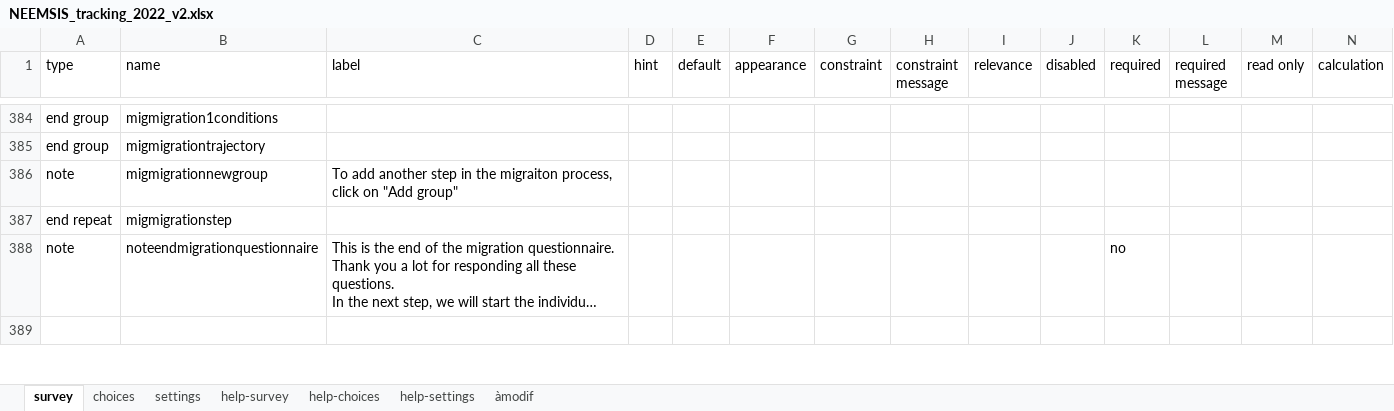
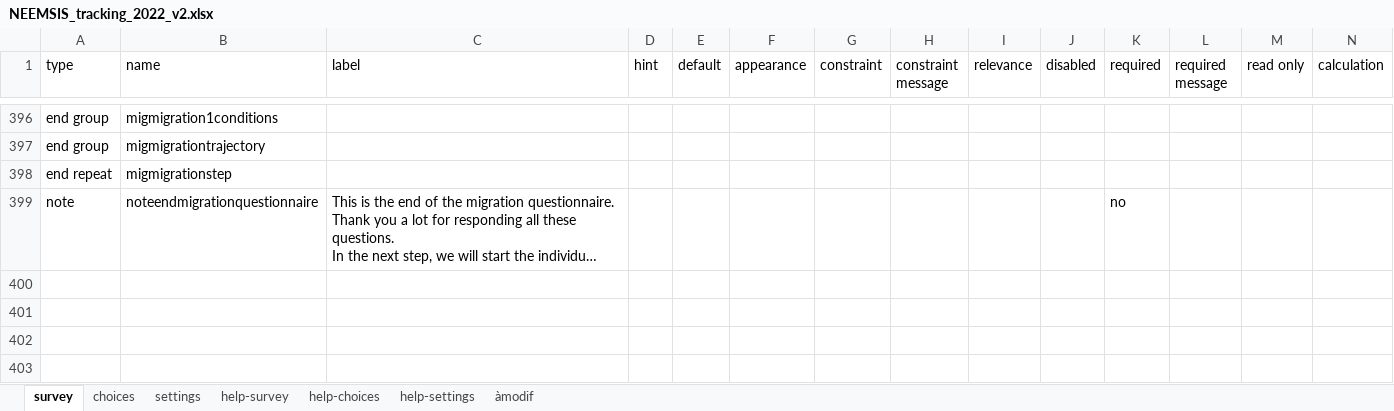
Before and after one commit to arnaudnatal/odriis, an Excel workbook: Tracking2/NEEMSIS_tracking_2022_v2.xlsx, sheet survey, drawn as a sheet; only a part is shown, gaps mark what is left out; long unchanged cells end in …; values as stored, in another font and other column widths than the file's, no cell formats; conditional formats not drawn; removed rows and columns are numbered as before the commit, all else as after; rows hold the shown columns only; the diff covers the shown part only; the diff names each change by its address in the sheet, - before the commit and + after, or states it on an @@ line.

Commit message:
Update NEEMSIS_tracking_2022_v2.xlsx

```diff
--- a/Tracking2/NEEMSIS_tracking_2022_v2.xlsx (sheet survey)
+++ b/Tracking2/NEEMSIS_tracking_2022_v2.xlsx (sheet survey)
-row 386: note | migmigrationnewgroup | To add another step in the migraiton process, click on "Add group"
+row 401: (empty)
+row 402: (empty)
+row 403: (empty)
```
Also changed, not shown: 38 added rows, 1 removed row, 16 moved rows and 9 edited cells elsewhere in this sheet, cell formats.
